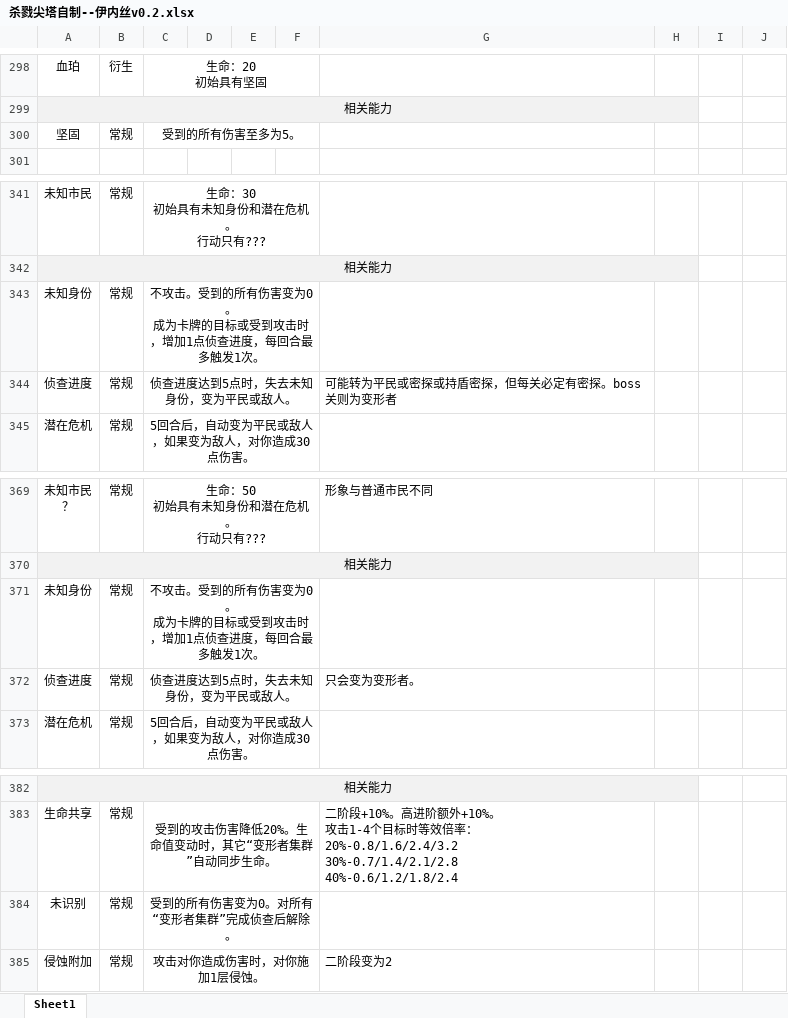
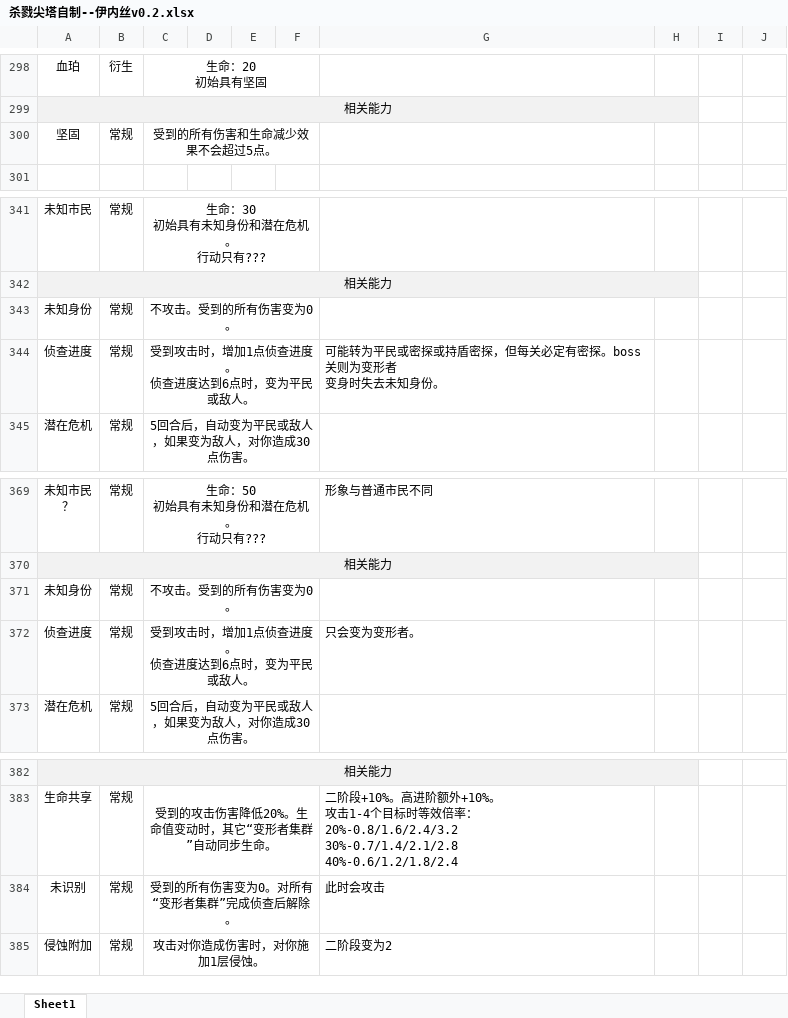
Before and after one commit to qz-sakuya/slay-the-spire-arknights-mod-Ines, an Excel workbook: src/main/resources/InesModResources/杀戮尖塔自制--伊内丝v0.2.xlsx, sheet Sheet1, drawn as a sheet; only a part is shown, gaps mark what is left out; values as stored, in another font and other column widths than the file's, no borders; ↵ is a line break in a cell; the diff names each change by its address in the sheet, - before the commit and + after, or states it on an @@ line.

```diff
--- a/src/main/resources/InesModResources/杀戮尖塔自制--伊内丝v0.2.xlsx (sheet Sheet1)
+++ b/src/main/resources/InesModResources/杀戮尖塔自制--伊内丝v0.2.xlsx (sheet Sheet1)
-C300: 受到的所有伤害至多为5。
+C300: 受到的所有伤害和生命减少效果不会超过5点。
-C343: 不攻击。受到的所有伤害变为0。 ↵ 成为卡牌的目标或受到攻击时，增加1点侦查进度，每回合最多触发1次。
+C343: 不攻击。受到的所有伤害变为0。
-C344: 侦查进度达到5点时，失去未知身份，变为平民或敌人。
+C344: 受到攻击时，增加1点侦查进度。 ↵ 侦查进度达到6点时，变为平民或敌人。
-G344: 可能转为平民或密探或持盾密探，但每关必定有密探。boss关则为变形者
+G344: 可能转为平民或密探或持盾密探，但每关必定有密探。boss关则为变形者 ↵ 变身时失去未知身份。
-C371: 不攻击。受到的所有伤害变为0。 ↵ 成为卡牌的目标或受到攻击时，增加1点侦查进度，每回合最多触发1次。
+C371: 不攻击。受到的所有伤害变为0。
-C372: 侦查进度达到5点时，失去未知身份，变为平民或敌人。
+C372: 受到攻击时，增加1点侦查进度。 ↵ 侦查进度达到6点时，变为平民或敌人。
-G384: (empty)
+G384: 此时会攻击
```
Also changed, not shown: 13 other files.
